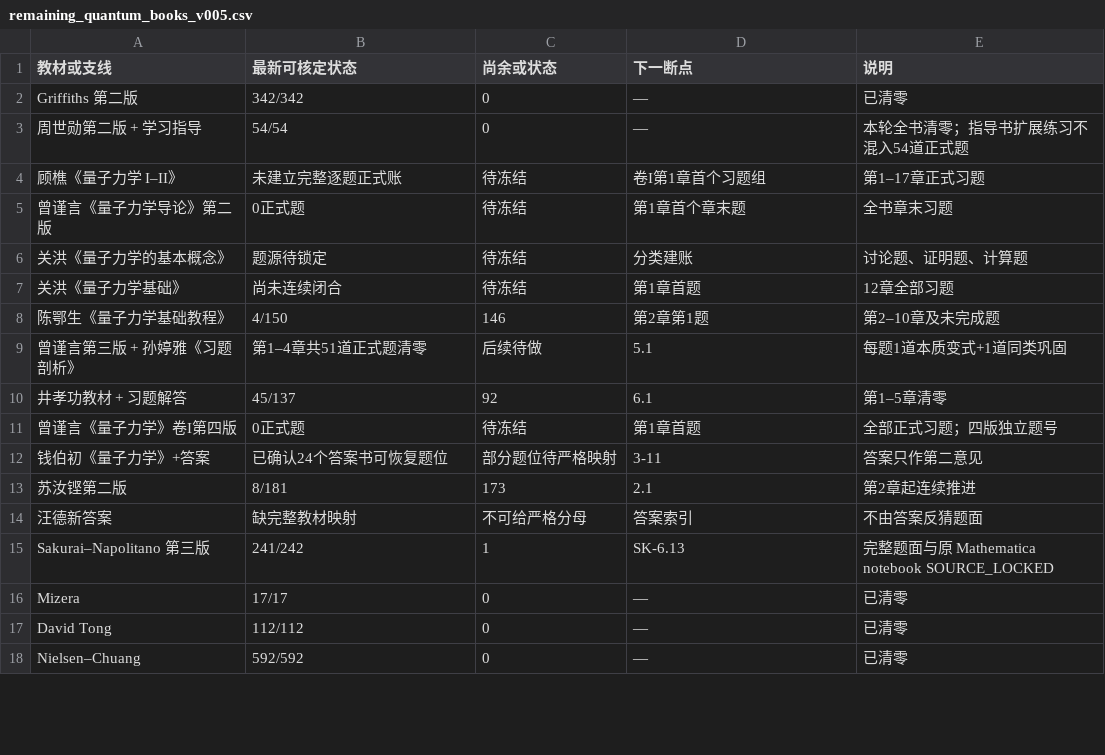
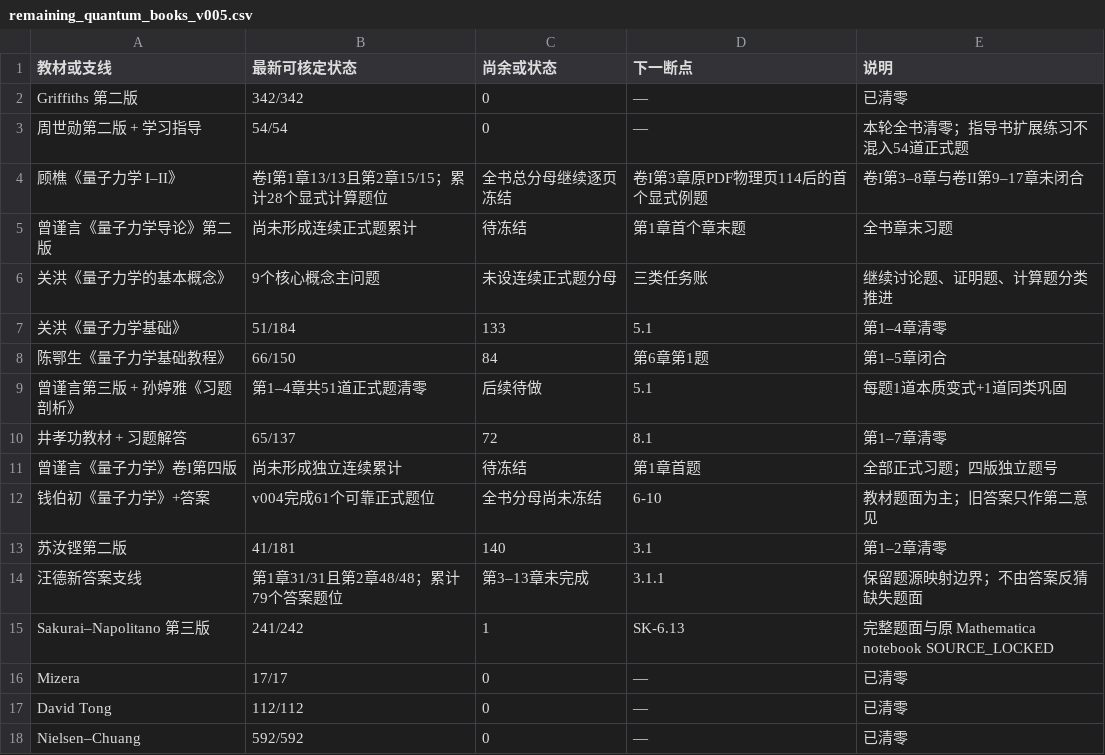
Before and after one commit to wzygxr/shuati, a CSV file: quantum_mechanics/zhou_shixun_2e/v005_20260923/remaining_quantum_books_v005.csv, drawn as a sheet; only a part is shown; the diff covers the shown part only.

Commit message:
Refresh Zhou Shixun v005 cross-project ledger

```diff
--- a/quantum_mechanics/zhou_shixun_2e/v005_20260923/remaining_quantum_books_v005.csv
+++ b/quantum_mechanics/zhou_shixun_2e/v005_20260923/remaining_quantum_books_v005.csv
@@ -3,13 +3,13 @@ Griffiths 第二版,342/342,0,—,已清零
 周世勋第二版 + 学习指导,54/54,0,—,本轮全书清零；指导书扩展练习不混入54道正式题
-顾樵《量子力学 I–II》,未建立完整逐题正式账,待冻结,卷I第1章首个习题组,第1–17章正式习题
-曾谨言《量子力学导论》第二版,0正式题,待冻结,第1章首个章末题,全书章末习题
-关洪《量子力学的基本概念》,题源待锁定,待冻结,分类建账,讨论题、证明题、计算题
-关洪《量子力学基础》,尚未连续闭合,待冻结,第1章首题,12章全部习题
-陈鄂生《量子力学基础教程》,4/150,146,第2章第1题,第2–10章及未完成题
+顾樵《量子力学 I–II》,卷I第1章13/13且第2章15/15；累计28个显式计算题位,全书总分母继续逐页冻结,卷I第3章原PDF物理页114后的首个显式例题,卷I第3–8章与卷II第9–17章未闭合
+曾谨言《量子力学导论》第二版,尚未形成连续正式题累计,待冻结,第1章首个章末题,全书章末习题
+关洪《量子力学的基本概念》,9个核心概念主问题,未设连续正式题分母,三类任务账,继续讨论题、证明题、计算题分类推进
+关洪《量子力学基础》,51/184,133,5.1,第1–4章清零
+陈鄂生《量子力学基础教程》,66/150,84,第6章第1题,第1–5章闭合
 曾谨言第三版 + 孙婷雅《习题剖析》,第1–4章共51道正式题清零,后续待做,5.1,每题1道本质变式+1道同类巩固
-井孝功教材 + 习题解答,45/137,92,6.1,第1–5章清零
-曾谨言《量子力学》卷I第四版,0正式题,待冻结,第1章首题,全部正式习题；四版独立题号
-钱伯初《量子力学》+答案,已确认24个答案书可恢复题位,部分题位待严格映射,3-11,答案只作第二意见
-苏汝铿第二版,8/181,173,2.1,第2章起连续推进
-汪德新答案,缺完整教材映射,不可给严格分母,答案索引,不由答案反猜题面
+井孝功教材 + 习题解答,65/137,72,8.1,第1–7章清零
+曾谨言《量子力学》卷I第四版,尚未形成独立连续累计,待冻结,第1章首题,全部正式习题；四版独立题号
+钱伯初《量子力学》+答案,v004完成61个可靠正式题位,全书分母尚未冻结,6-10,教材题面为主；旧答案只作第二意见
+苏汝铿第二版,41/181,140,3.1,第1–2章清零
+汪德新答案支线,第1章31/31且第2章48/48；累计79个答案题位,第3–13章未完成,3.1.1,保留题源映射边界；不由答案反猜缺失题面
 Sakurai–Napolitano 第三版,241/242,1,SK-6.13,完整题面与原 Mathematica notebook SOURCE_LOCKED
```
Also changed, not shown: 3 edited cells elsewhere in this file.
